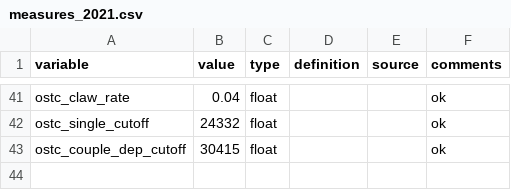
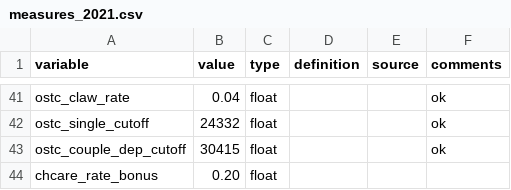
Before and after one commit to CREEi-models/srd, a CSV file: srd/ontario/params/measures_2021.csv, drawn as a sheet; only a part is shown, gaps mark what is left out; the diff names each change by its address in the sheet, - before the commit and + after, or states it on an @@ line.

Commit message:
update_ontario_care

```diff
--- a/srd/ontario/params/measures_2021.csv
+++ b/srd/ontario/params/measures_2021.csv
+row 44: chcare_rate_bonus | 0.20 | float
```
Also changed, not shown: 5 other files.
